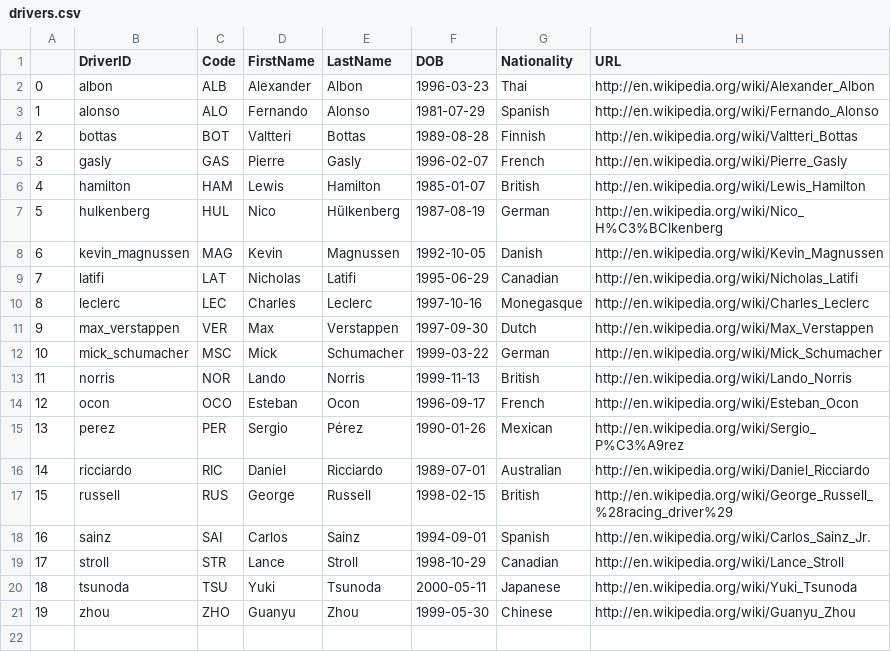
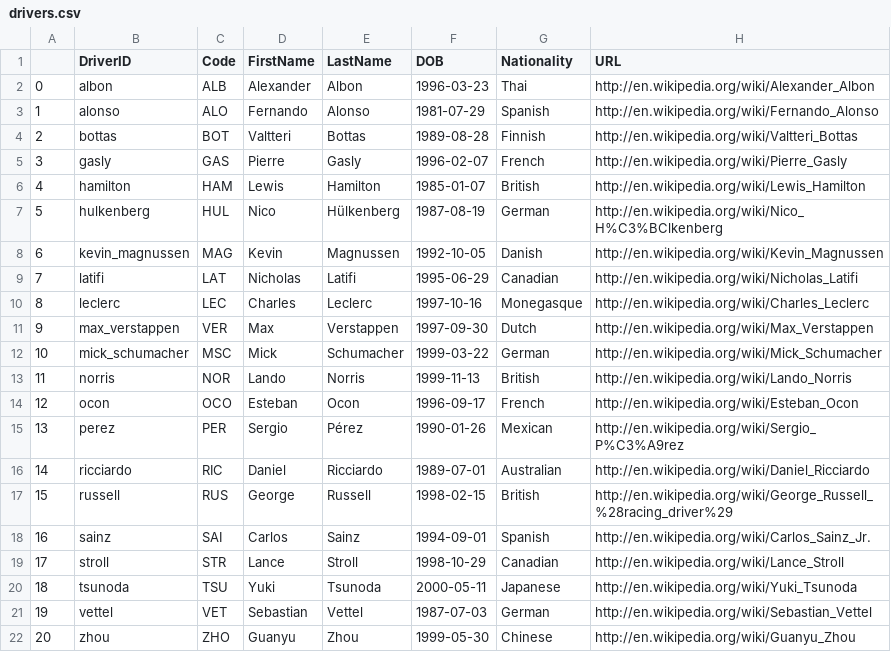
Before and after one commit to cwf231/2022-goodnight-f1antasy, a CSV file: data/drivers.csv, drawn as a sheet; addresses are those after the commit; the diff names each change by its address in the sheet, - before the commit and + after, or states it on an @@ line.

```diff
--- a/data/drivers.csv
+++ b/data/drivers.csv
+row 21: 19 | vettel | VET | Sebastian | Vettel | 1987-07-03 | German | http://en.wikipedia.org/wiki/Sebastian_Vettel
@@ column A renumbered from row 22 down @@
```
Also changed, not shown: data/circuits.csv, data/races.csv, 4 other files.
